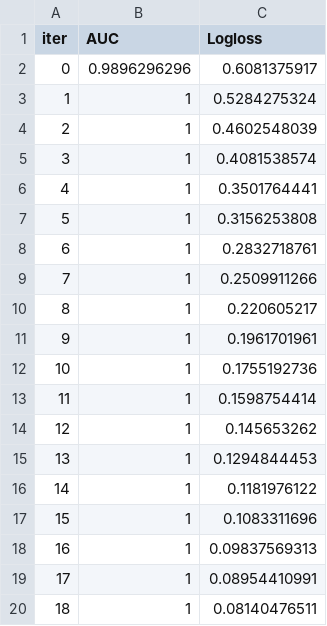
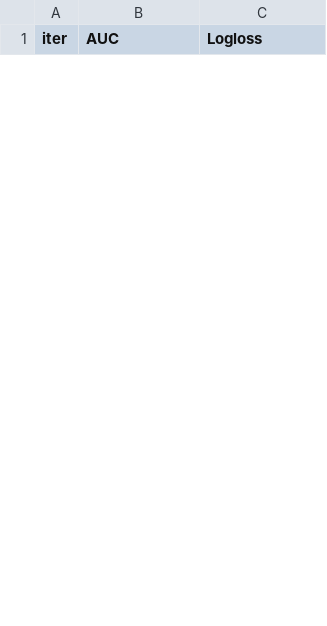
Before and after one commit to lzzzhh/LeakBench-Tab, a TSV file: catboost_info/test_error.tsv, drawn as a sheet; only a part is shown; the diff covers the shown part only.

```diff
--- a/catboost_info/test_error.tsv
+++ b/catboost_info/test_error.tsv
@@ -1,20 +1 @@
 iter	AUC	Logloss
-0	0.9896296296	0.6081375917
-1	1	0.5284275324
-2	1	0.4602548039
-3	1	0.4081538574
-4	1	0.3501764441
-5	1	0.3156253808
-6	1	0.2832718761
-7	1	0.2509911266
-8	1	0.220605217
-9	1	0.1961701961
-10	1	0.1755192736
-11	1	0.1598754414
-12	1	0.145653262
-13	1	0.1294844453
-14	1	0.1181976122
-15	1	0.1083311696
-16	1	0.09837569313
-17	1	0.08954410991
-18	1	0.08140476511
```
Also changed, not shown: 31 added rows and 13 removed rows elsewhere in this file, catboost_info/learn_error.tsv, catboost_info/time_left.tsv, 20 other files.
